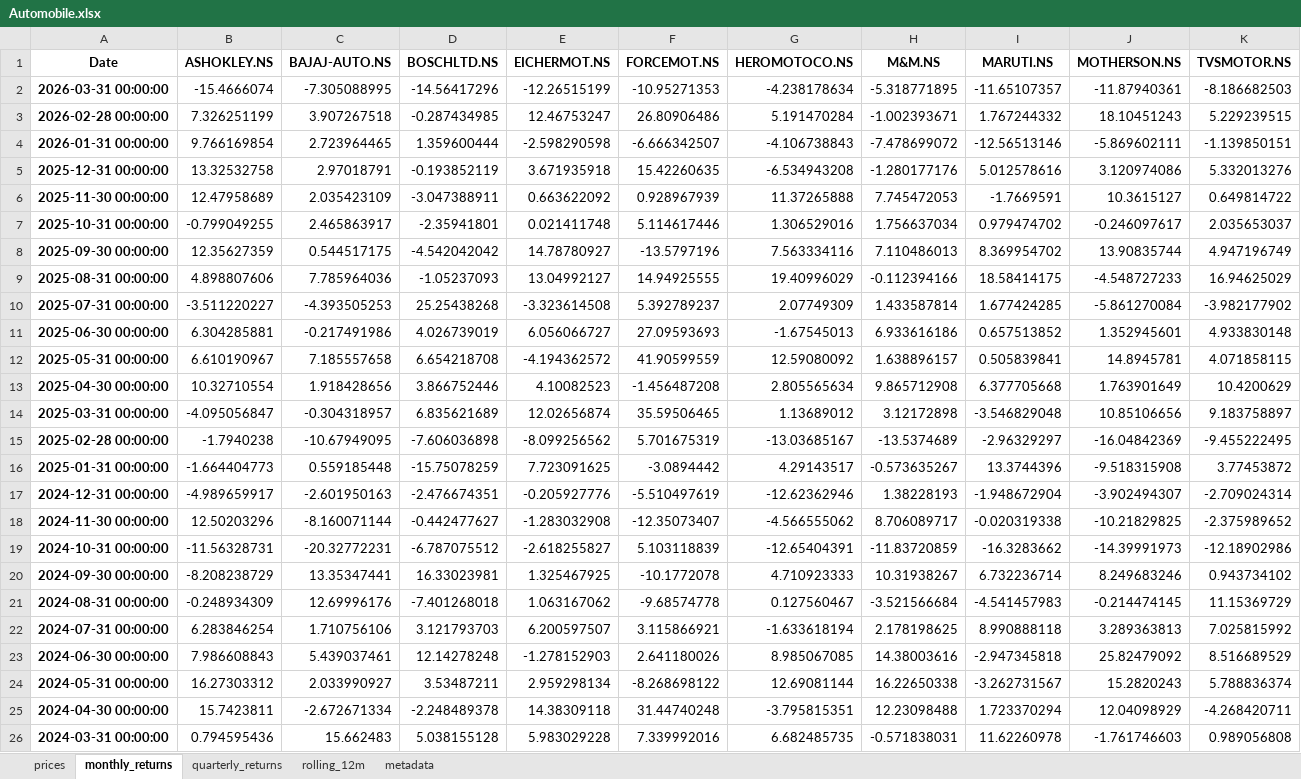
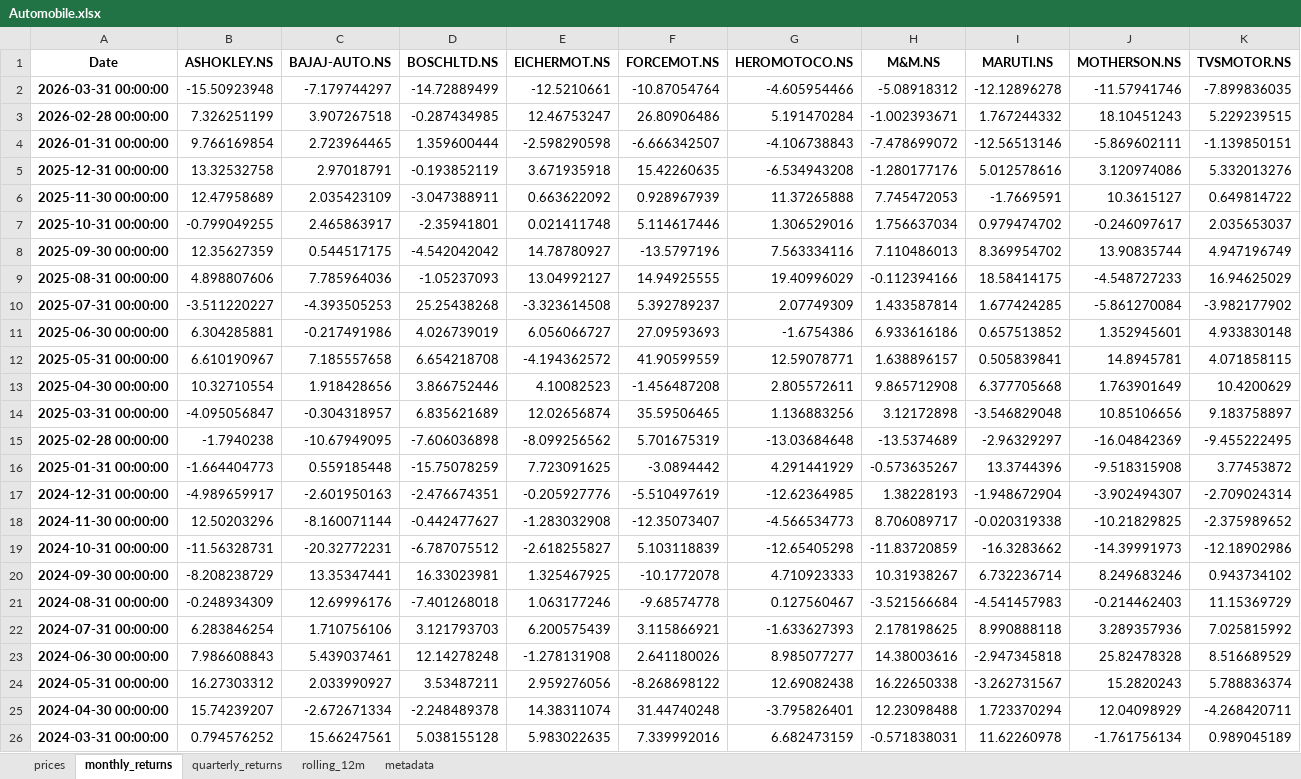
Before and after one commit to rahulshirke7951/stock-sector-dashboard, an Excel workbook: dashboards/Automobile.xlsx, sheet monthly_returns, drawn as a sheet; only a part is shown; values as stored, in another font and other column widths than the file's, no borders; conditional formats not drawn; the diff covers the shown part only; the diff names each change by its address in the sheet, - before the commit and + after, or states it on an @@ line.

```diff
--- a/dashboards/Automobile.xlsx (sheet monthly_returns)
+++ b/dashboards/Automobile.xlsx (sheet monthly_returns)
-B2 (ASHOKLEY.NS): -15.4666074
+B2 (ASHOKLEY.NS): -15.50923948
-C2 (BAJAJ-AUTO.NS): -7.305088995
+C2 (BAJAJ-AUTO.NS): -7.179744297
-D2 (BOSCHLTD.NS): -14.56417296
+D2 (BOSCHLTD.NS): -14.72889499
-E2 (EICHERMOT.NS): -12.26515199
+E2 (EICHERMOT.NS): -12.5210661
-F2 (FORCEMOT.NS): -10.95271353
+F2 (FORCEMOT.NS): -10.87054764
-G2 (HEROMOTOCO.NS): -4.238178634
+G2 (HEROMOTOCO.NS): -4.605954466
-H2 (M&M.NS): -5.318771895
+H2 (M&M.NS): -5.08918312
-I2 (MARUTI.NS): -11.65107357
+I2 (MARUTI.NS): -12.12896278
-J2 (MOTHERSON.NS): -11.87940361
+J2 (MOTHERSON.NS): -11.57941746
-K2 (TVSMOTOR.NS): -8.186682503
+K2 (TVSMOTOR.NS): -7.899836035
-G11 (HEROMOTOCO.NS): -1.67545013
+G11 (HEROMOTOCO.NS): -1.6754386
-G12 (HEROMOTOCO.NS): 12.59080092
+G12 (HEROMOTOCO.NS): 12.59078771
-G13 (HEROMOTOCO.NS): 2.805565634
+G13 (HEROMOTOCO.NS): 2.805572611
-G14 (HEROMOTOCO.NS): 1.13689012
+G14 (HEROMOTOCO.NS): 1.136883256
-G15 (HEROMOTOCO.NS): -13.03685167
+G15 (HEROMOTOCO.NS): -13.03684648
-G16 (HEROMOTOCO.NS): 4.29143517
+G16 (HEROMOTOCO.NS): 4.291441929
-G17 (HEROMOTOCO.NS): -12.62362946
+G17 (HEROMOTOCO.NS): -12.62364985
-G18 (HEROMOTOCO.NS): -4.566555062
+G18 (HEROMOTOCO.NS): -4.566534773
-G19 (HEROMOTOCO.NS): -12.65404391
+G19 (HEROMOTOCO.NS): -12.65405298
-E21 (EICHERMOT.NS): 1.063167062
+E21 (EICHERMOT.NS): 1.063177246
-J21 (MOTHERSON.NS): -0.214474145
+J21 (MOTHERSON.NS): -0.214462403
-E22 (EICHERMOT.NS): 6.200597507
+E22 (EICHERMOT.NS): 6.200575439
-G22 (HEROMOTOCO.NS): -1.633618194
+G22 (HEROMOTOCO.NS): -1.633627393
-J22 (MOTHERSON.NS): 3.289363813
+J22 (MOTHERSON.NS): 3.289357936
-E23 (EICHERMOT.NS): -1.278152903
+E23 (EICHERMOT.NS): -1.278131908
-G23 (HEROMOTOCO.NS): 8.985067085
+G23 (HEROMOTOCO.NS): 8.985077277
-J23 (MOTHERSON.NS): 25.82479092
+J23 (MOTHERSON.NS): 25.82478328
-E24 (EICHERMOT.NS): 2.959298134
+E24 (EICHERMOT.NS): 2.959276056
-G24 (HEROMOTOCO.NS): 12.69081144
+G24 (HEROMOTOCO.NS): 12.69082438
-B25 (ASHOKLEY.NS): 15.7423811
+B25 (ASHOKLEY.NS): 15.74239207
-E25 (EICHERMOT.NS): 14.38309118
+E25 (EICHERMOT.NS): 14.38311074
-G25 (HEROMOTOCO.NS): -3.795815351
+G25 (HEROMOTOCO.NS): -3.795826401
-B26 (ASHOKLEY.NS): 0.794595436
+B26 (ASHOKLEY.NS): 0.794576252
-C26 (BAJAJ-AUTO.NS): 15.662483
+C26 (BAJAJ-AUTO.NS): 15.66247561
-E26 (EICHERMOT.NS): 5.983029228
+E26 (EICHERMOT.NS): 5.983022635
-G26 (HEROMOTOCO.NS): 6.682485735
+G26 (HEROMOTOCO.NS): 6.682473159
-J26 (MOTHERSON.NS): -1.761746603
+J26 (MOTHERSON.NS): -1.761756134
-K26 (TVSMOTOR.NS): 0.989056808
+K26 (TVSMOTOR.NS): 0.989045189
```
Also changed, not shown: 164 edited cells elsewhere in this sheet, sheet rolling_12m, sheet prices, sheet quarterly_returns, dashboards/Banking.xlsx, dashboards/Energy.xlsx, 7 other files.
